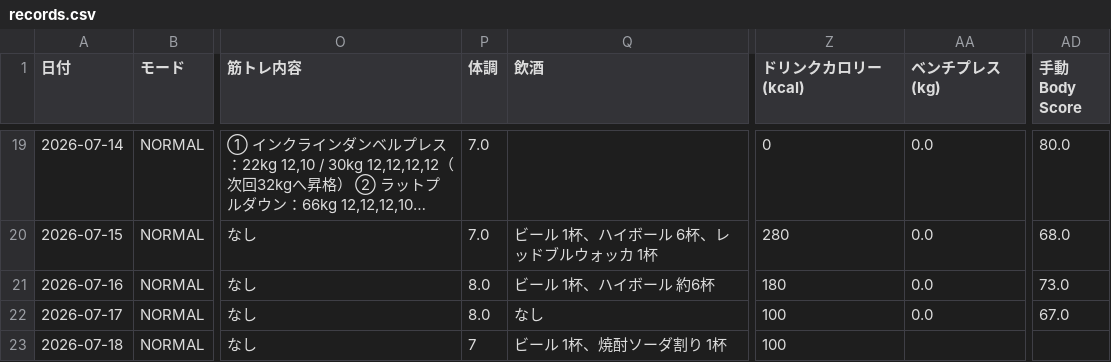
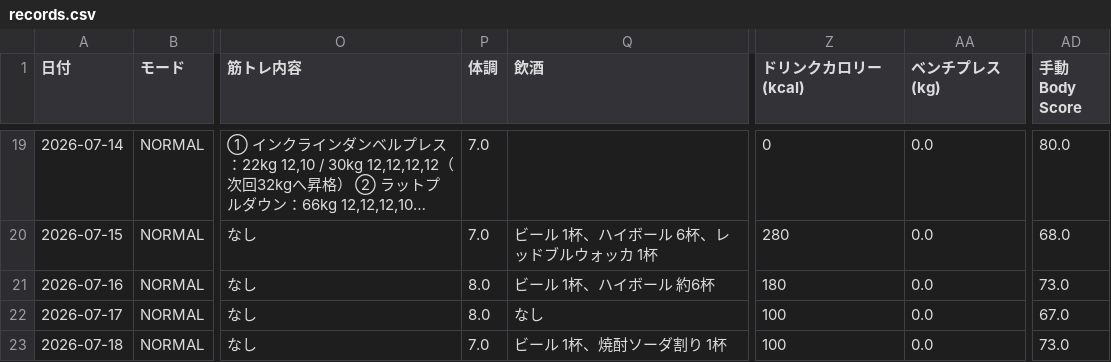
Before and after one commit to ZOEykyk/body-recomp-dashboard, a CSV file: records.csv, drawn as a sheet; only a part is shown, gaps mark what is left out; long unchanged cells end in …; the diff names each change by its address in the sheet, - before the commit and + after, or states it on an @@ line.

Commit message:
Update records.csv from Streamlit app

```diff
--- a/records.csv
+++ b/records.csv
-P23 (体調): 7
+P23 (体調): 7.0
-AA23 (ベンチプレス(kg)): (empty)
+AA23 (ベンチプレス(kg)): 0.0
-AD23 (手動Body Score): (empty)
+AD23 (手動Body Score): 73.0
```
